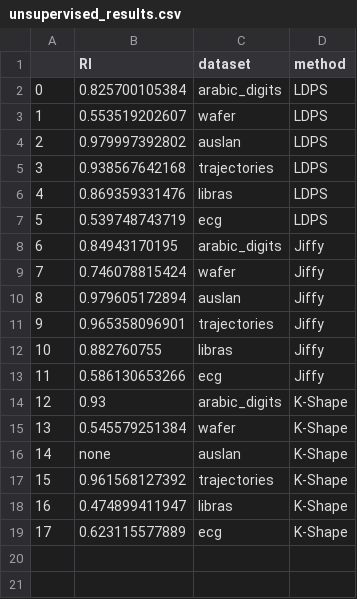
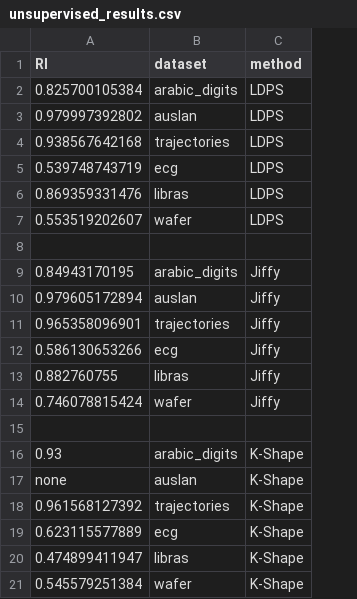
Before and after one commit to divyashan/time_series, a CSV file: src/final-results/unsupervised_results.csv, drawn as a sheet; removed rows and columns are numbered as before the commit, all else as after; the diff names each change by its address in the sheet, - before the commit and + after, or states it on an @@ line.

```diff
--- a/src/final-results/unsupervised_results.csv
+++ b/src/final-results/unsupervised_results.csv
-column A, row 2: 0; rows 4-8: 2 | 3 | 4 | 5 | 6; rows 10-14: 8 | 9 | 10 | 11 | 12; rows 16-18: 14 | 15 | 16
+row 5: 0.539748743719 | ecg | LDPS
@@ row 3 moved to row 7: 0.553519202607 @@
-row 8: 5 | 0.539748743719 | ecg | LDPS
+row 8: (empty)
+row 12: 0.586130653266 | ecg | Jiffy
@@ row 9 moved to row 14: 0.746078815424 @@
-row 15: 11 | 0.586130653266 | ecg | Jiffy
+row 15: (empty)
@@ row 15 moved to row 21: 0.545579251384 @@
```
Also changed, not shown: 6 other files.
